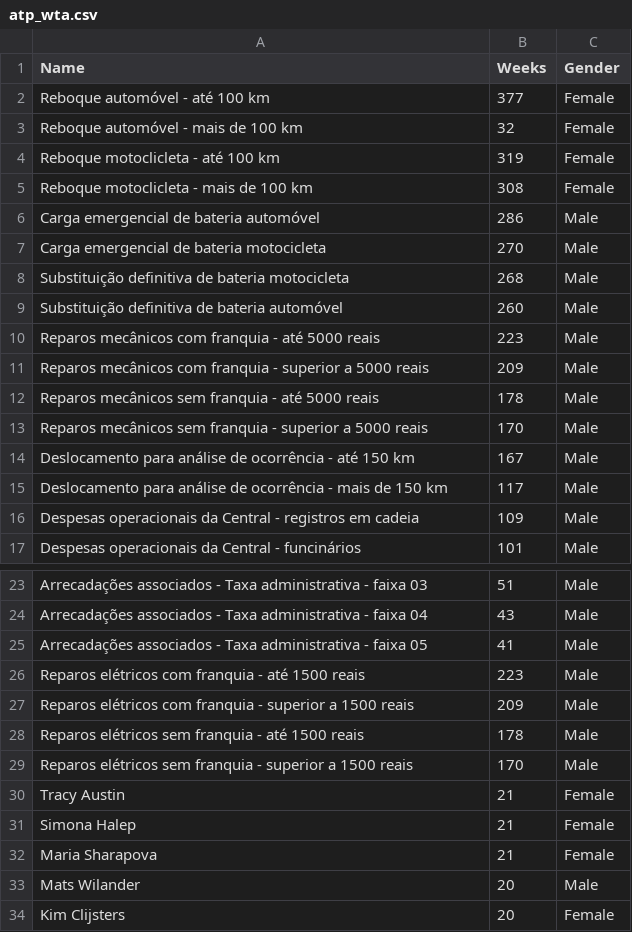
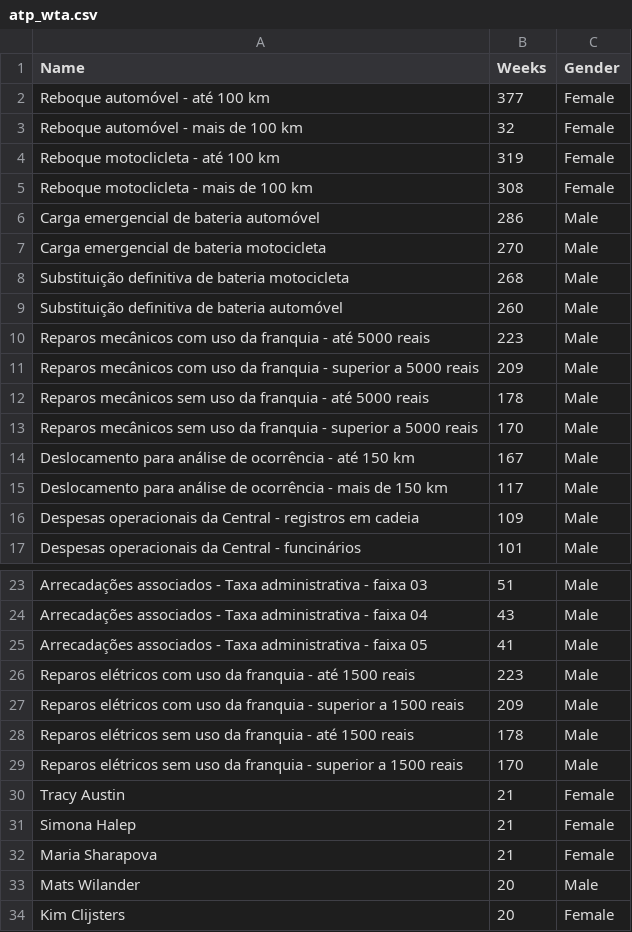
Before and after one commit to emanuelplatypus/projettoaplicado, a CSV file: atp_wta.csv, drawn as a sheet; only a part is shown, gaps mark what is left out.

Commit message:
Update atp_wta.csv

```diff
--- a/atp_wta.csv
+++ b/atp_wta.csv
@@ -9,6 +9,6 @@ Substituição definitiva de bateria motocicleta,268,Male
 Substituição definitiva de bateria automóvel,260,Male
-Reparos mecânicos com franquia - até 5000 reais,223,Male
-Reparos mecânicos com franquia - superior a 5000 reais,209,Male
-Reparos mecânicos sem franquia - até 5000 reais,178,Male
-Reparos mecânicos sem franquia - superior a 5000 reais,170,Male
+Reparos mecânicos com uso da franquia - até 5000 reais,223,Male
+Reparos mecânicos com uso da franquia - superior a 5000 reais,209,Male
+Reparos mecânicos sem uso da franquia - até 5000 reais,178,Male
+Reparos mecânicos sem uso da franquia - superior a 5000 reais,170,Male
 Deslocamento para análise de ocorrência - até 150 km,167,Male
@@ -25,6 +25,6 @@ Arrecadações associados - Taxa administrativa - faixa 04,43,Male
 Arrecadações associados - Taxa administrativa - faixa 05,41,Male
-Reparos elétricos com franquia - até 1500 reais,223,Male
-Reparos elétricos com franquia - superior a 1500 reais,209,Male
-Reparos elétricos sem franquia - até 1500 reais,178,Male
-Reparos elétricos sem franquia - superior a 1500 reais,170,Male
+Reparos elétricos com uso da franquia - até 1500 reais,223,Male
+Reparos elétricos com uso da franquia - superior a 1500 reais,209,Male
+Reparos elétricos sem uso da franquia - até 1500 reais,178,Male
+Reparos elétricos sem uso da franquia - superior a 1500 reais,170,Male
 Tracy Austin,21,Female
```
